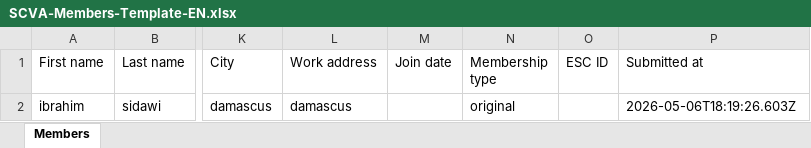
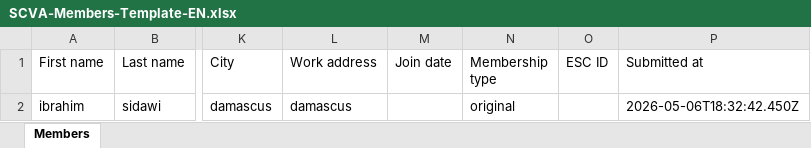
Before and after one commit to ibrahims78/SCVA-Member-Registry_V2, an Excel workbook: docs/form_by_n8n/SCVA-Members-Template-EN.xlsx, sheet Members, drawn as a sheet; only a part is shown, gaps mark what is left out; values as stored, in another font and other column widths than the file's, no borders; the diff names each change by its address in the sheet, - before the commit and + after, or states it on an @@ line.

```diff
--- a/docs/form_by_n8n/SCVA-Members-Template-EN.xlsx (sheet Members)
+++ b/docs/form_by_n8n/SCVA-Members-Template-EN.xlsx (sheet Members)
-P2 (Submitted at): 2026-05-06T18:19:26.603Z
+P2 (Submitted at): 2026-05-06T18:32:42.450Z
```
Also changed, not shown: 1 other file.
